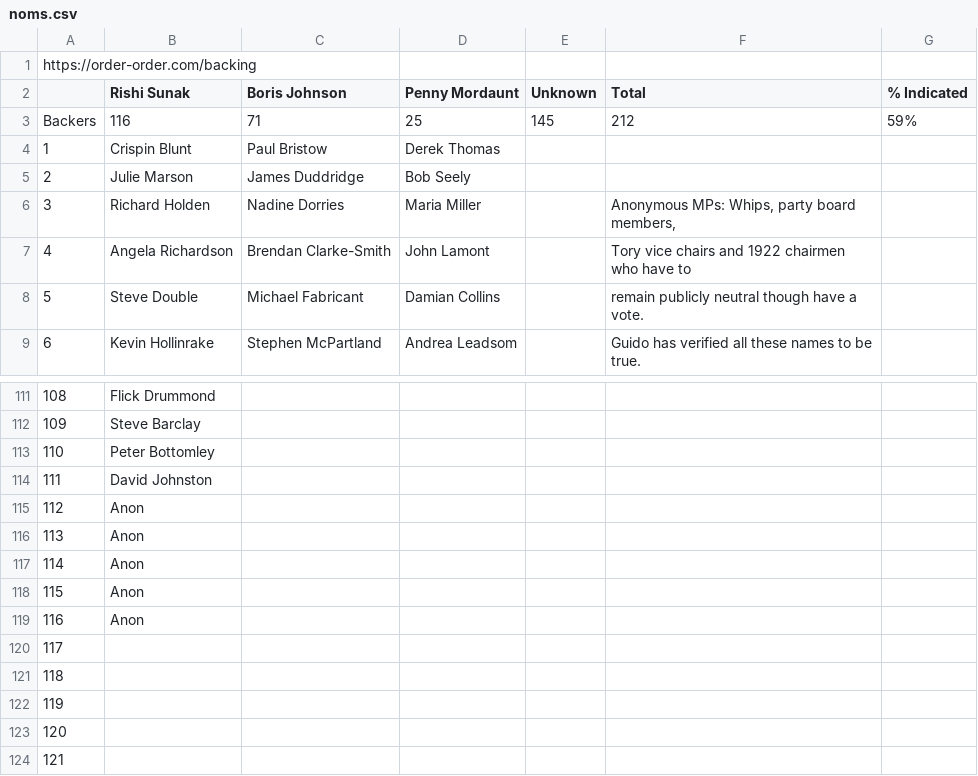
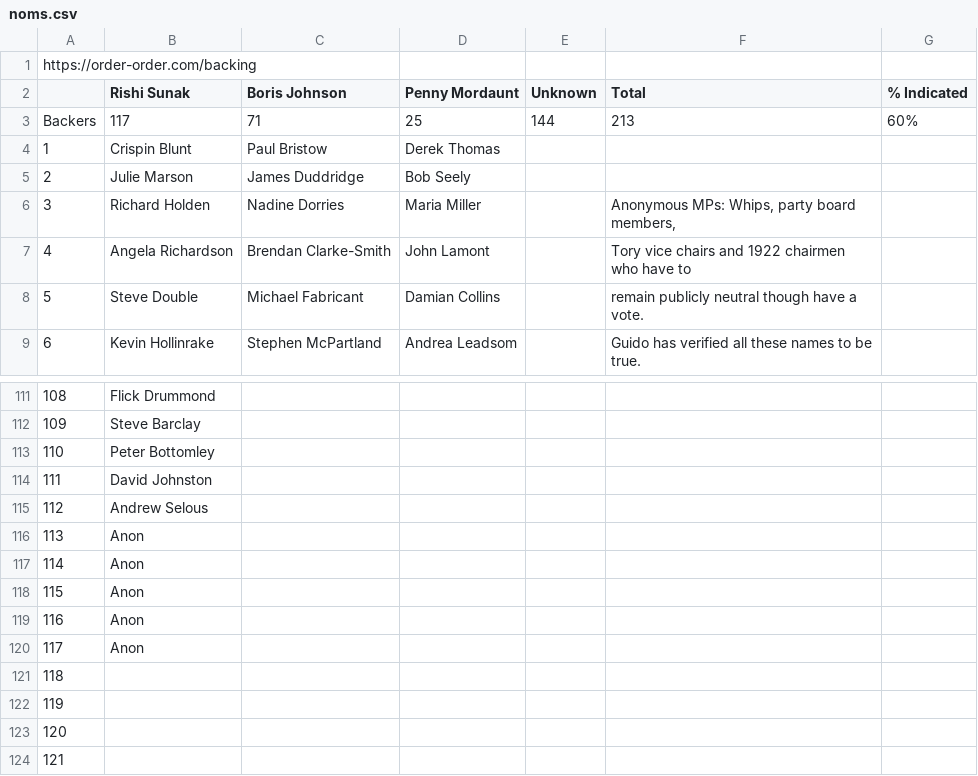
Before and after one commit to tomviner/scrape-tory-nominations, a CSV file: noms.csv, drawn as a sheet; only a part is shown, gaps mark what is left out.

```diff
--- a/noms.csv
+++ b/noms.csv
@@ -2,3 +2,3 @@ https://order-order.com/backing,,,,,,
 ,Rishi Sunak,Boris Johnson,Penny Mordaunt,Unknown,Total,% Indicated
-Backers,116,71,25,145,212,59%
+Backers,117,71,25,144,213,60%
 1,Crispin Blunt,Paul Bristow,Derek Thomas,,,
@@ -114,3 +114,3 @@ Backers,116,71,25,145,212,59%
 111,David Johnston,,,,,
-112,Anon,,,,,
+112,Andrew Selous,,,,,
 113,Anon,,,,,
@@ -119,3 +119,3 @@ Backers,116,71,25,145,212,59%
 116,Anon,,,,,
-117,,,,,,
+117,Anon,,,,,
 118,,,,,,
```
